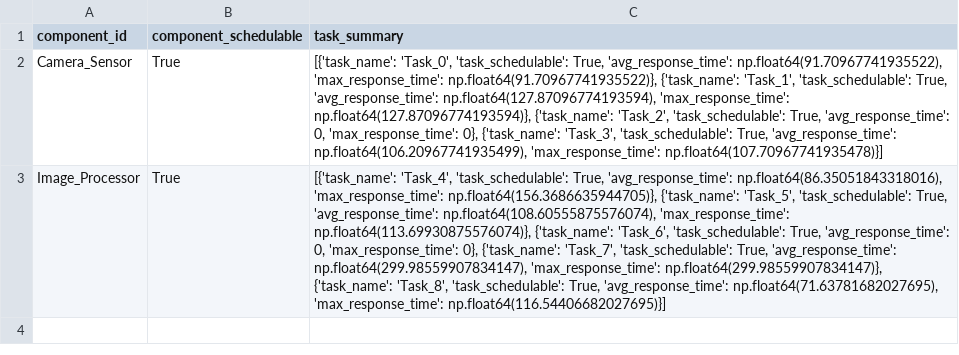
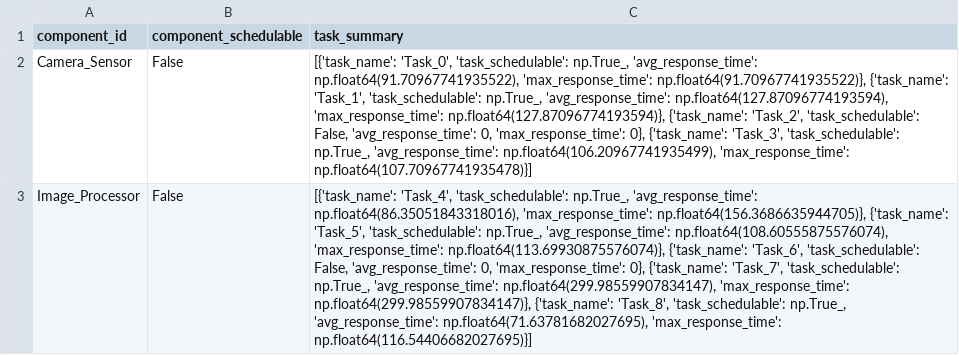
Before and after one commit to MonkeScripts/real-time-systems, a CSV file: ex2/results_small.csv, drawn as a sheet; the diff names each change by its address in the sheet, - before the commit and + after, or states it on an @@ line.

```diff
--- a/ex2/results_small.csv
+++ b/ex2/results_small.csv
-B2:B3 (component_schedulable): True
+B2:B3 (component_schedulable): False
-C2 (task_summary): …'Task_0', 'task_schedulable': True, 'avg_response_time': np.float64(91.70967741935522), 'max_response_time': np.float64(91.70967741935522)}, {'task_name': 'Task_1', 'task_schedulable': True, 'avg_response_time': np.float64(127.87096774193594), 'max_response_time': np.float64(127.87096774193594)}, {'task_name': 'Task_2', 'task_schedulable': True, 'avg_response_time': 0, 'max_response_time': 0}, {'task_name': 'Task_3', 'task_schedulable': True, 'avg_response_time': np.float64(106.20967741935499),…
+C2 (task_summary): …'Task_0', 'task_schedulable': np.True_, 'avg_response_time': np.float64(91.70967741935522), 'max_response_time': np.float64(91.70967741935522)}, {'task_name': 'Task_1', 'task_schedulable': np.True_, 'avg_response_time': np.float64(127.87096774193594), 'max_response_time': np.float64(127.87096774193594)}, {'task_name': 'Task_2', 'task_schedulable': False, 'avg_response_time': 0, 'max_response_time': 0}, {'task_name': 'Task_3', 'task_schedulable': np.True_, 'avg_response_time': np.float64(106.20967741935499),…
-C3 (task_summary): …'Task_4', 'task_schedulable': True, 'avg_response_time': np.float64(86.35051843318016), 'max_response_time': np.float64(156.3686635944705)}, {'task_name': 'Task_5', 'task_schedulable': True, 'avg_response_time': np.float64(108.60555875576074), 'max_response_time': np.float64(113.69930875576074)}, {'task_name': 'Task_6', 'task_schedulable': True, 'avg_response_time': 0, 'max_response_time': 0}, {'task_name': 'Task_7', 'task_schedulable': True, 'avg_response_time': np.float64(299.98559907834147), 'max_response_time': np.float64(299.98559907834147)}, {'task_name': 'Task_8', 'task_schedulable': True, 'avg_response_time': np.float64(71.63781682027695),…
+C3 (task_summary): …'Task_4', 'task_schedulable': np.True_, 'avg_response_time': np.float64(86.35051843318016), 'max_response_time': np.float64(156.3686635944705)}, {'task_name': 'Task_5', 'task_schedulable': np.True_, 'avg_response_time': np.float64(108.60555875576074), 'max_response_time': np.float64(113.69930875576074)}, {'task_name': 'Task_6', 'task_schedulable': False, 'avg_response_time': 0, 'max_response_time': 0}, {'task_name': 'Task_7', 'task_schedulable': np.True_, 'avg_response_time': np.float64(299.98559907834147), 'max_response_time': np.float64(299.98559907834147)}, {'task_name': 'Task_8', 'task_schedulable': np.True_, 'avg_response_time': np.float64(71.63781682027695),…
```
Also changed, not shown: 2 other files.
